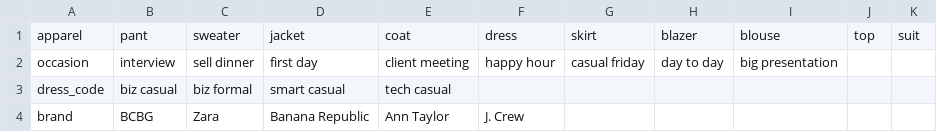
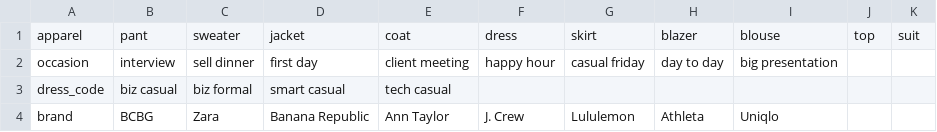
Before and after one commit to cqw1/Eight2Five, a CSV file: categories.csv, drawn as a sheet.

```diff
--- a/categories.csv
+++ b/categories.csv
@@ -3,2 +3,2 @@ occasion,interview,sell dinner,first day,client meeting,happy hour,casual friday
 dress_code,biz casual,biz formal,smart casual,tech casual,,,,,,
-brand,BCBG,Zara,Banana Republic,Ann Taylor,J. Crew,,,,,
+brand,BCBG,Zara,Banana Republic,Ann Taylor,J. Crew,Lululemon,Athleta,Uniqlo,,
```
Also changed, not shown: sku_database_v1.csv, 4 other files.
